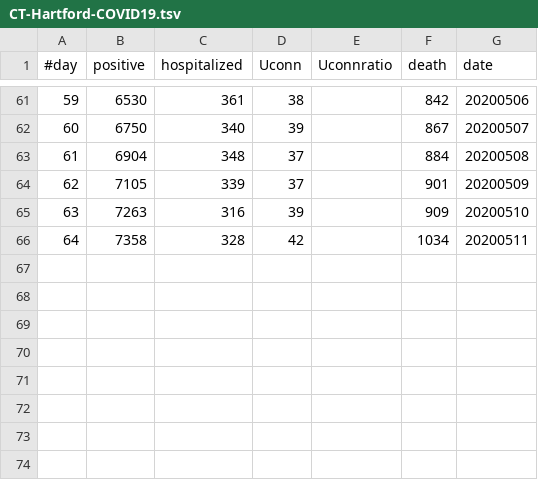
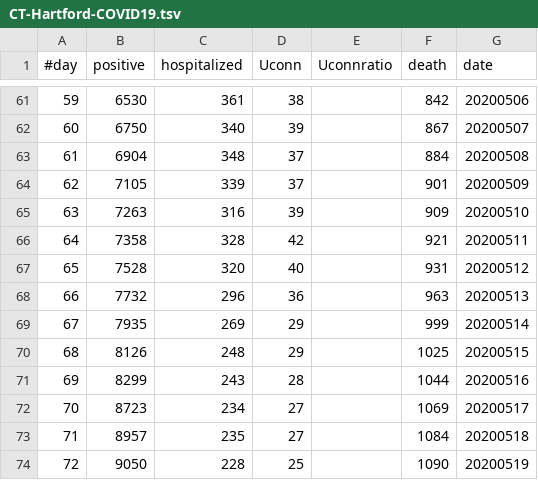
Before and after one commit to pmendes/COVID19, a TSV file: Models/Hartford/CT-Hartford-COVID19.tsv, drawn as a sheet; only a part is shown, gaps mark what is left out.

Commit message:
updated to 5/19

```diff
--- a/Models/Hartford/CT-Hartford-COVID19.tsv
+++ b/Models/Hartford/CT-Hartford-COVID19.tsv
@@ -65,2 +65,10 @@
 63	7263	316	39		909	20200510
-64	7358	328	42		1034	20200511
+64	7358	328	42		921	20200511
+65	7528	320	40		931	20200512
+66	7732	296	36		963	20200513
+67	7935	269	29		999	20200514
+68	8126	248	29		1025	20200515
+69	8299	243	28		1044	20200516
+70	8723	234	27		1069	20200517
+71	8957	235	27		1084	20200518
+72	9050	228	25		1090	20200519
```
